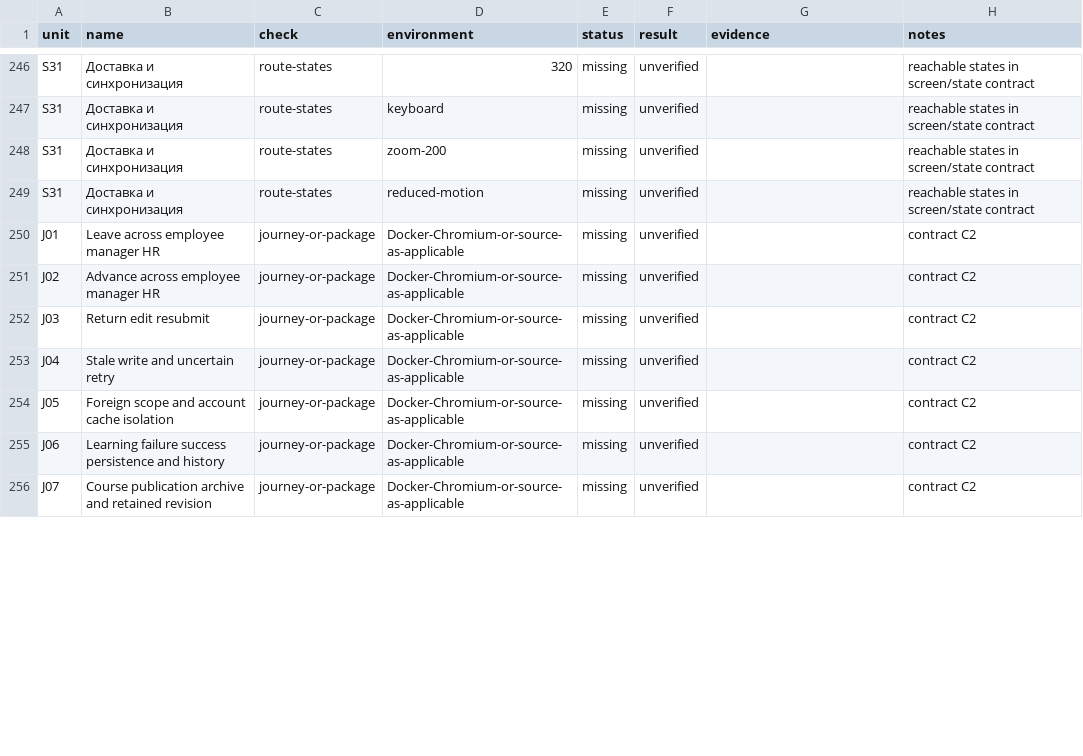
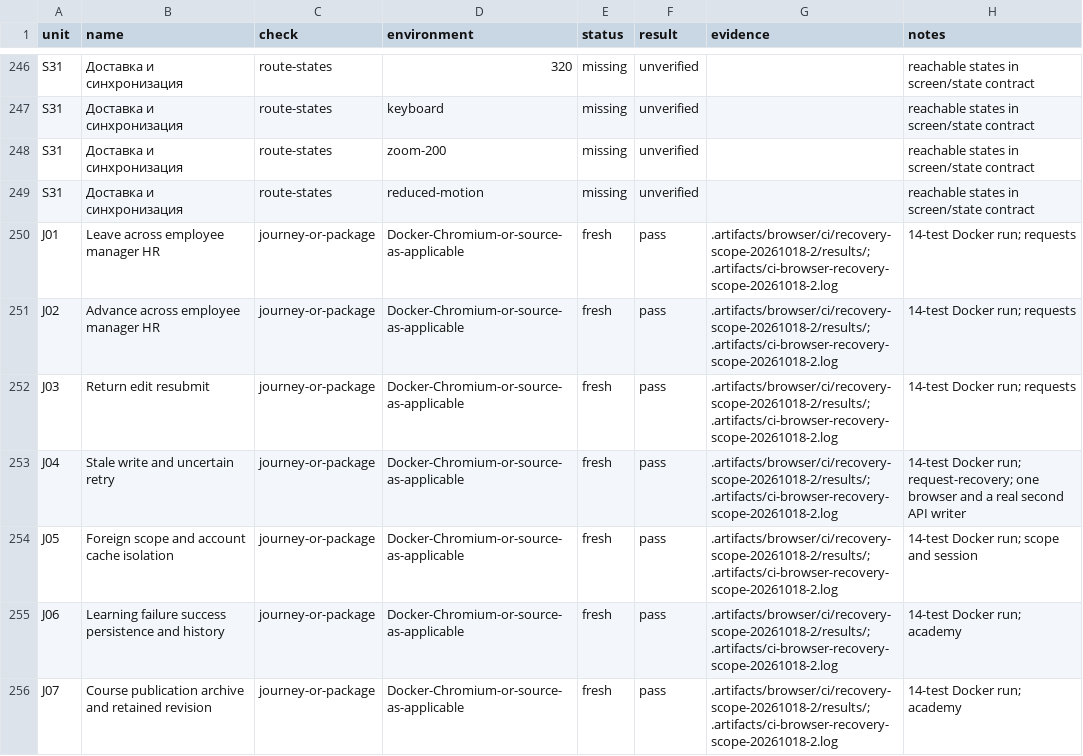
Before and after one commit to Yerlan110110/Jana, a CSV file: docs/verification/continuation-coverage.csv, drawn as a sheet; only a part is shown, gaps mark what is left out; the diff covers the shown part only.

Commit message:
fix(ci): upload only public browser trace summaries

```diff
--- a/docs/verification/continuation-coverage.csv
+++ b/docs/verification/continuation-coverage.csv
@@ -249,8 +249,8 @@ S31,Доставка и синхронизация,route-states,zoom-200,missing
 S31,Доставка и синхронизация,route-states,reduced-motion,missing,unverified,,reachable states in screen/state contract
-J01,Leave across employee manager HR,journey-or-package,Docker-Chromium-or-source-as-applicable,missing,unverified,,contract C2
-J02,Advance across employee manager HR,journey-or-package,Docker-Chromium-or-source-as-applicable,missing,unverified,,contract C2
-J03,Return edit resubmit,journey-or-package,Docker-Chromium-or-source-as-applicable,missing,unverified,,contract C2
-J04,Stale write and uncertain retry,journey-or-package,Docker-Chromium-or-source-as-applicable,missing,unverified,,contract C2
-J05,Foreign scope and account cache isolation,journey-or-package,Docker-Chromium-or-source-as-applicable,missing,unverified,,contract C2
-J06,Learning failure success persistence and history,journey-or-package,Docker-Chromium-or-source-as-applicable,missing,unverified,,contract C2
-J07,Course publication archive and retained revision,journey-or-package,Docker-Chromium-or-source-as-applicable,missing,unverified,,contract C2
+J01,Leave across employee manager HR,journey-or-package,Docker-Chromium-or-source-as-applicable,fresh,pass,.artifacts/browser/ci/recovery-scope-20261018-2/results/; .artifacts/ci-browser-recovery-scope-20261018-2.log,14-test Docker run; requests
+J02,Advance across employee manager HR,journey-or-package,Docker-Chromium-or-source-as-applicable,fresh,pass,.artifacts/browser/ci/recovery-scope-20261018-2/results/; .artifacts/ci-browser-recovery-scope-20261018-2.log,14-test Docker run; requests
+J03,Return edit resubmit,journey-or-package,Docker-Chromium-or-source-as-applicable,fresh,pass,.artifacts/browser/ci/recovery-scope-20261018-2/results/; .artifacts/ci-browser-recovery-scope-20261018-2.log,14-test Docker run; requests
+J04,Stale write and uncertain retry,journey-or-package,Docker-Chromium-or-source-as-applicable,fresh,pass,.artifacts/browser/ci/recovery-scope-20261018-2/results/; .artifacts/ci-browser-recovery-scope-20261018-2.log,14-test Docker run; request-recovery; one browser and a real second API writer
+J05,Foreign scope and account cache isolation,journey-or-package,Docker-Chromium-or-source-as-applicable,fresh,pass,.artifacts/browser/ci/recovery-scope-20261018-2/results/; .artifacts/ci-browser-recovery-scope-20261018-2.log,14-test Docker run; scope and session
+J06,Learning failure success persistence and history,journey-or-package,Docker-Chromium-or-source-as-applicable,fresh,pass,.artifacts/browser/ci/recovery-scope-20261018-2/results/; .artifacts/ci-browser-recovery-scope-20261018-2.log,14-test Docker run; academy
+J07,Course publication archive and retained revision,journey-or-package,Docker-Chromium-or-source-as-applicable,fresh,pass,.artifacts/browser/ci/recovery-scope-20261018-2/results/; .artifacts/ci-browser-recovery-scope-20261018-2.log,14-test Docker run; academy
```
Also changed, not shown: 16 edited cells elsewhere in this file, 4 other files.
